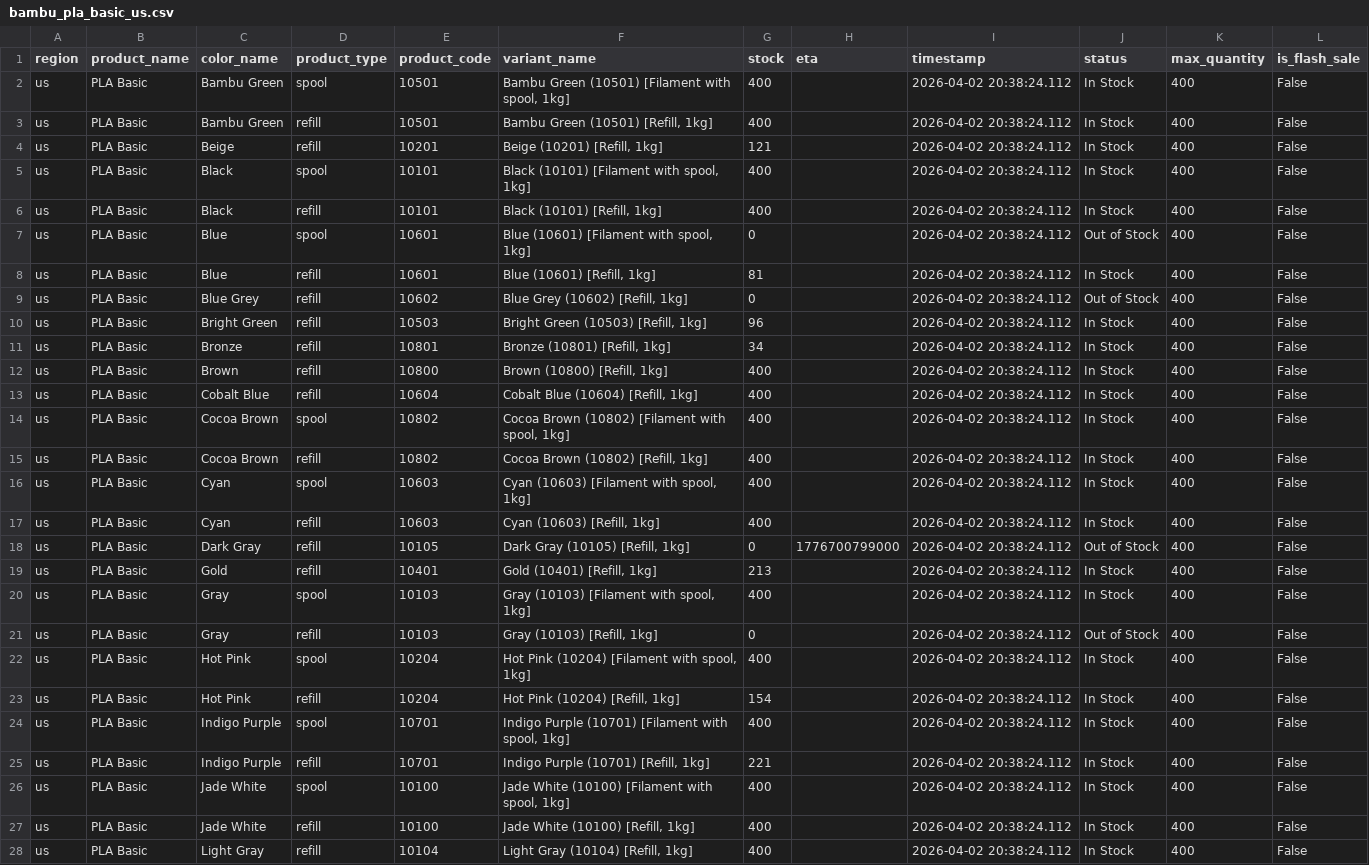
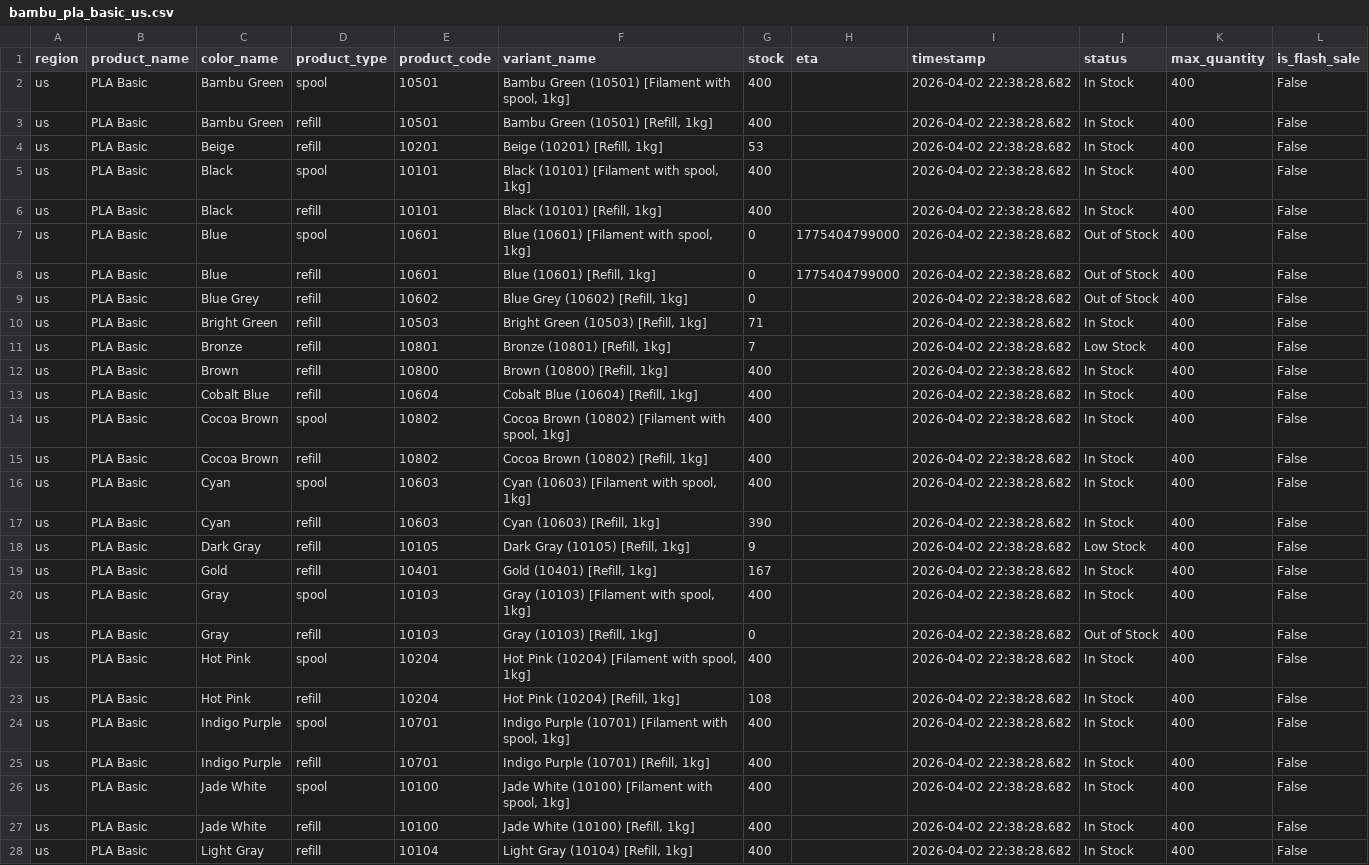
Before and after one commit to zachrigby3-star/bambu-filament-tracker, a CSV file: bambu_pla_basic_us.csv, drawn as a sheet; only a part is shown; the diff covers the shown part only; the diff names each change by its address in the sheet, - before the commit and + after, or states it on an @@ line.

```diff
--- a/bambu_pla_basic_us.csv
+++ b/bambu_pla_basic_us.csv
-I2:I28 (timestamp): 2026-04-02 20:38:24.112
+I2:I28 (timestamp): 2026-04-02 22:38:28.682
-G4 (stock): 121
+G4 (stock): 53
-H7:H8 (eta): (empty)
+H7:H8 (eta): 1775404799000
-G8 (stock): 81
+G8 (stock): 0
-J8 (status): In Stock
+J8 (status): Out of Stock
-G10 (stock): 96
+G10 (stock): 71
-G11 (stock): 34
+G11 (stock): 7
-J11 (status): In Stock
+J11 (status): Low Stock
-G17 (stock): 400
+G17 (stock): 390
-G18 (stock): 0
+G18 (stock): 9
-H18 (eta): 1776700799000
+H18 (eta): (empty)
-J18 (status): Out of Stock
+J18 (status): Low Stock
-G19 (stock): 213
+G19 (stock): 167
-G23 (stock): 154
+G23 (stock): 108
-G25 (stock): 221
+G25 (stock): 400
```
Also changed, not shown: 17 edited cells elsewhere in this file.
